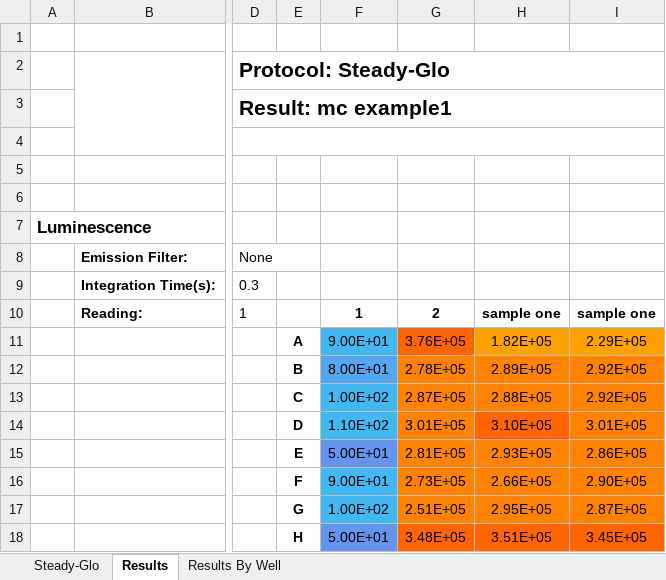
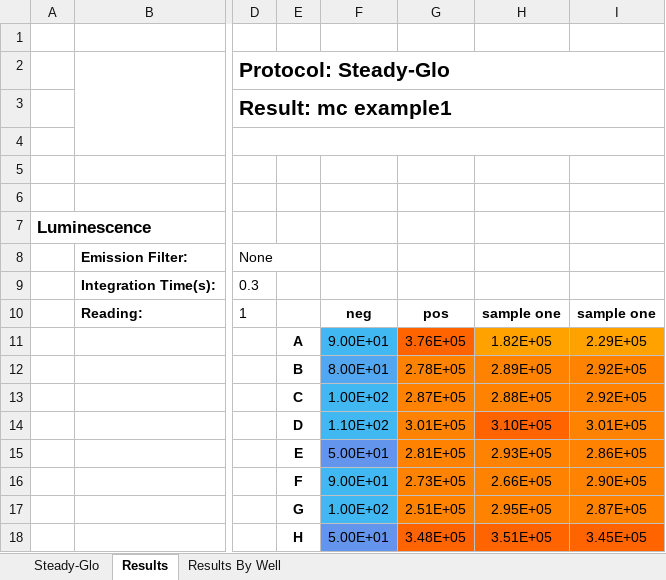
Before and after one commit to katecc789/NormaliseForIC50, an Excel workbook: Validation/2022-09-04 reads/example1.xlsx, sheet Results, drawn as a sheet; only a part is shown, gaps mark what is left out; values as stored, in another font and other column widths than the file's, no borders; charts and pictures not drawn; the diff names each change by its address in the sheet, - before the commit and + after, or states it on an @@ line.

```diff
--- a/Validation/2022-09-04 reads/example1.xlsx (sheet Results)
+++ b/Validation/2022-09-04 reads/example1.xlsx (sheet Results)
-F10: 1
+F10: neg
-G10: 2
+G10: pos
```
Also changed, not shown: Validation/test.xlsx, 12 other files.
